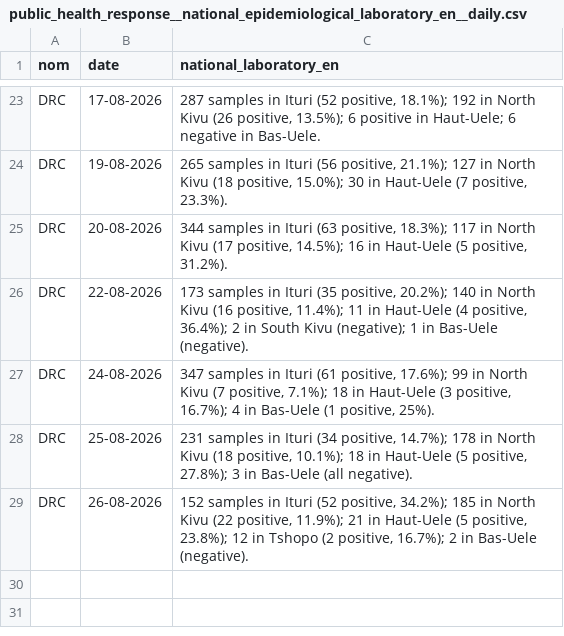
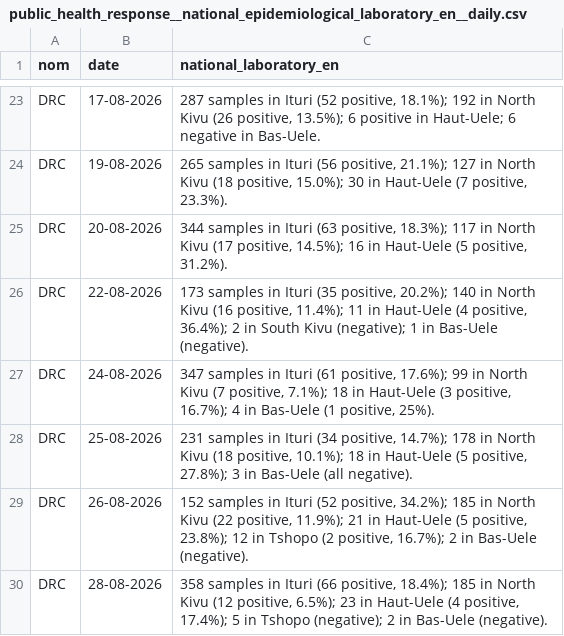
Before and after one commit to INRB-UMIE/BDBV2026-Data, a CSV file: data/public_health_response/processed/public_health_response__national_epidemiological_laboratory_en__daily.csv, drawn as a sheet; only a part is shown, gaps mark what is left out; the diff names each change by its address in the sheet, - before the commit and + after, or states it on an @@ line.

```diff
--- a/data/public_health_response/processed/public_health_response__national_epidemiological_laboratory_en__daily.csv
+++ b/data/public_health_response/processed/public_health_response__national_epidemiological_laboratory_en__daily.csv
+row 30: DRC | 28-08-2026 | 358 samples in Ituri (66 positive, 18.4%); 185 in North Kivu (12 positive, 6.5%); 23 in Haut-Uele (4 positive, 17.4%); 5 in Tshopo (negative); 2 in Bas-Uele (negative).
```
Also changed, not shown: data/public_health_response/processed/public_health_response__national_epidemiological_laboratory_fr__daily.csv, data/public_health_response/processed/public_health_response__national_epidemiological_logistics_en__daily.csv, 25 other files.
